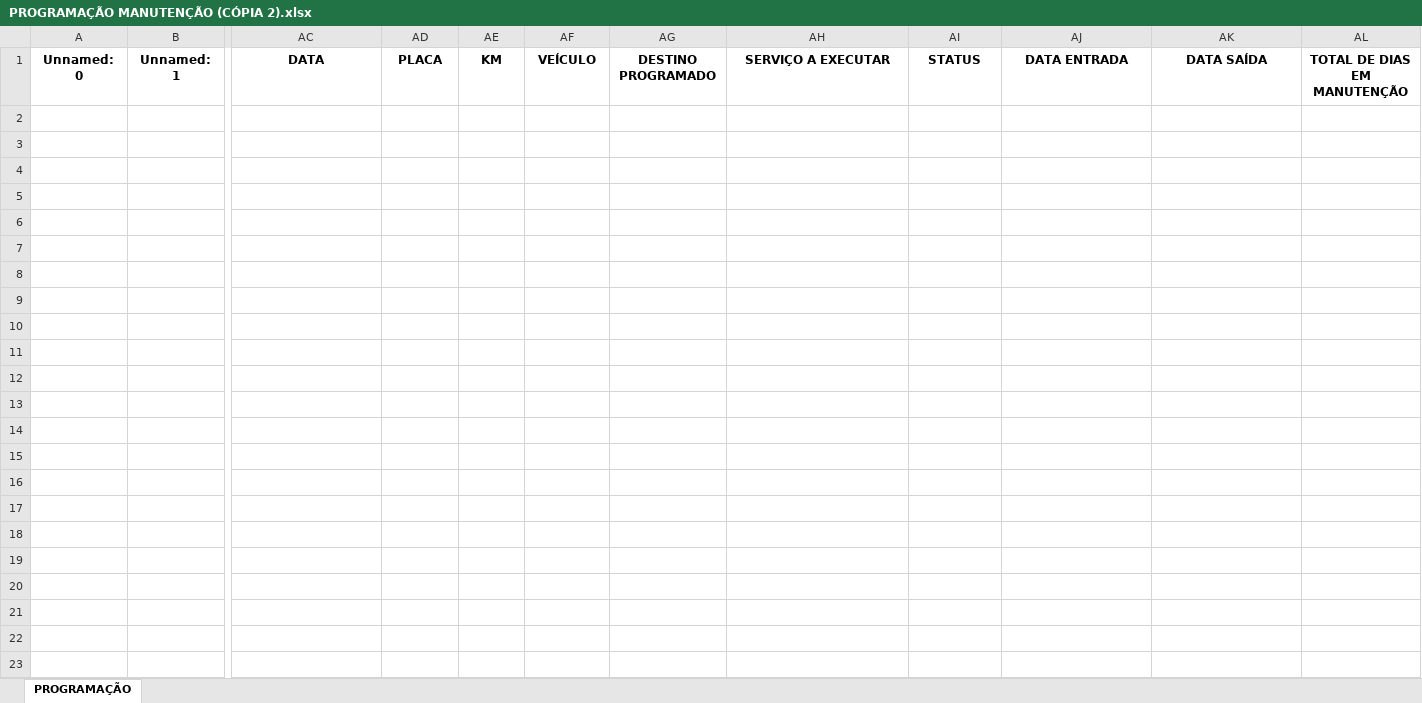
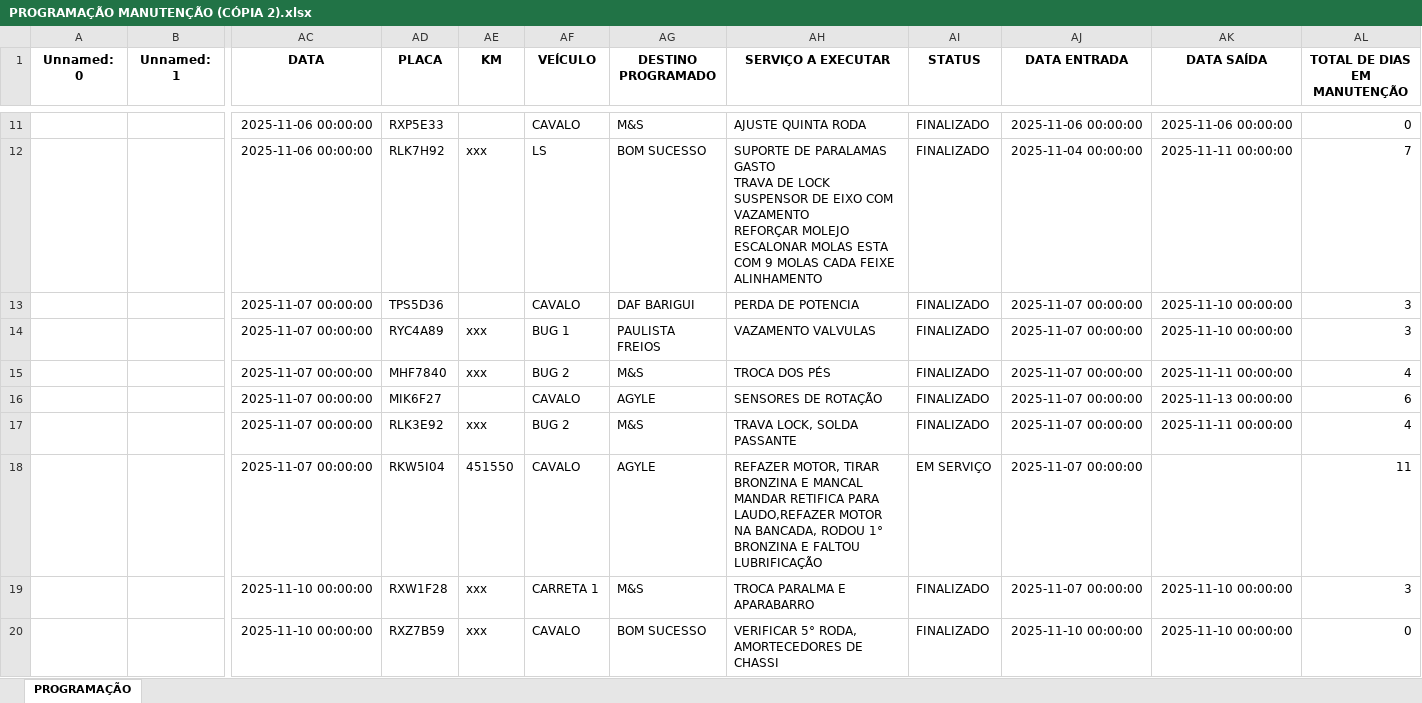
Before and after one commit to LucasHennCarniel/Planilha-ALS-, an Excel workbook: data/PROGRAMAÇÃO MANUTENÇÃO (CÓPIA 2).xlsx, sheet PROGRAMAÇÃO, drawn as a sheet; only a part is shown, gaps mark what is left out; values as stored, in another font and other column widths than the file's, no borders; rows hold the shown columns only; ↵ is a line break in a cell; the diff covers the shown part only; the diff names each change by its address in the sheet, - before the commit and + after, or states it on an @@ line.

Commit message:
✨ Migração completa para SQLite com auto-cadastro
- 🔄 Database: Excel → SQLite (database.py)
- 🚗 Veículos: Auto-cadastro + descrição OPCIONAL (veiculos.py)
- 🎯 Destinos: Auto-cadastro automático (destinos.py)
- 📥 Importador: Auto-cadastro veículos e destinos (importador.py)
- 📊 Performance: 10x melhor
- ✅ Compatibilidade: 100% (mesma interface)
- 🗑️ Limpeza: Removidos arquivos duplicados
- 📝 Docs: GUIA_SISTEMA.txt único consolidado

```diff
--- a/data/PROGRAMAÇÃO MANUTENÇÃO (CÓPIA 2).xlsx (sheet PROGRAMAÇÃO)
+++ b/data/PROGRAMAÇÃO MANUTENÇÃO (CÓPIA 2).xlsx (sheet PROGRAMAÇÃO)
+row 11:  |  | 2025-11-06 00:00:00 | RXP5E33 |  | CAVALO | M&S | AJUSTE QUINTA RODA | FINALIZADO | 2025-11-06 00:00:00 | 2025-11-06 00:00:00 | 0
+row 12:  |  | 2025-11-06 00:00:00 | RLK7H92 | xxx | LS | BOM SUCESSO | SUPORTE DE PARALAMAS GASTO ↵ TRAVA DE LOCK ↵ SUSPENSOR DE EIXO COM VAZAMENTO ↵ REFORÇAR MOLEJO ESCALONAR MOLAS ESTA COM 9 MOLAS CADA FEIXE ↵ ALINHAMENTO | FINALIZADO | 2025-11-04 00:00:00 | 2025-11-11 00:00:00 | 7
+row 13:  |  | 2025-11-07 00:00:00 | TPS5D36 |  | CAVALO | DAF BARIGUI | PERDA DE POTENCIA | FINALIZADO | 2025-11-07 00:00:00 | 2025-11-10 00:00:00 | 3
+row 14:  |  | 2025-11-07 00:00:00 | RYC4A89 | xxx | BUG 1 | PAULISTA FREIOS | VAZAMENTO VALVULAS | FINALIZADO | 2025-11-07 00:00:00 | 2025-11-10 00:00:00 | 3
+row 15:  |  | 2025-11-07 00:00:00 | MHF7840 | xxx | BUG 2 | M&S | TROCA DOS PÉS | FINALIZADO | 2025-11-07 00:00:00 | 2025-11-11 00:00:00 | 4
+row 16:  |  | 2025-11-07 00:00:00 | MIK6F27 |  | CAVALO | AGYLE | SENSORES DE ROTAÇÃO | FINALIZADO | 2025-11-07 00:00:00 | 2025-11-13 00:00:00 | 6
+row 17:  |  | 2025-11-07 00:00:00 | RLK3E92 | xxx | BUG 2 | M&S | TRAVA LOCK, SOLDA PASSANTE | FINALIZADO | 2025-11-07 00:00:00 | 2025-11-11 00:00:00 | 4
+row 18:  |  | 2025-11-07 00:00:00 | RKW5I04 | 451550 | CAVALO | AGYLE | REFAZER MOTOR, TIRAR BRONZINA E MANCAL MANDAR RETIFICA PARA LAUDO,REFAZER MOTOR NA BANCADA, RODOU 1° BRONZINA E FALTOU LUBRIFICAÇÃO | EM SERVIÇO | 2025-11-07 00:00:00 |  | 11
+row 19:  |  | 2025-11-10 00:00:00 | RXW1F28 | xxx | CARRETA 1 | M&S | TROCA PARALMA E APARABARRO | FINALIZADO | 2025-11-07 00:00:00 | 2025-11-10 00:00:00 | 3
+row 20:  |  | 2025-11-10 00:00:00 | RXZ7B59 | xxx | CAVALO | BOM SUCESSO | VERIFICAR 5° RODA, AMORTECEDORES DE CHASSI | FINALIZADO | 2025-11-10 00:00:00 | 2025-11-10 00:00:00 | 0
```
Also changed, not shown: 48 added rows elsewhere in this sheet, 10 other files.
